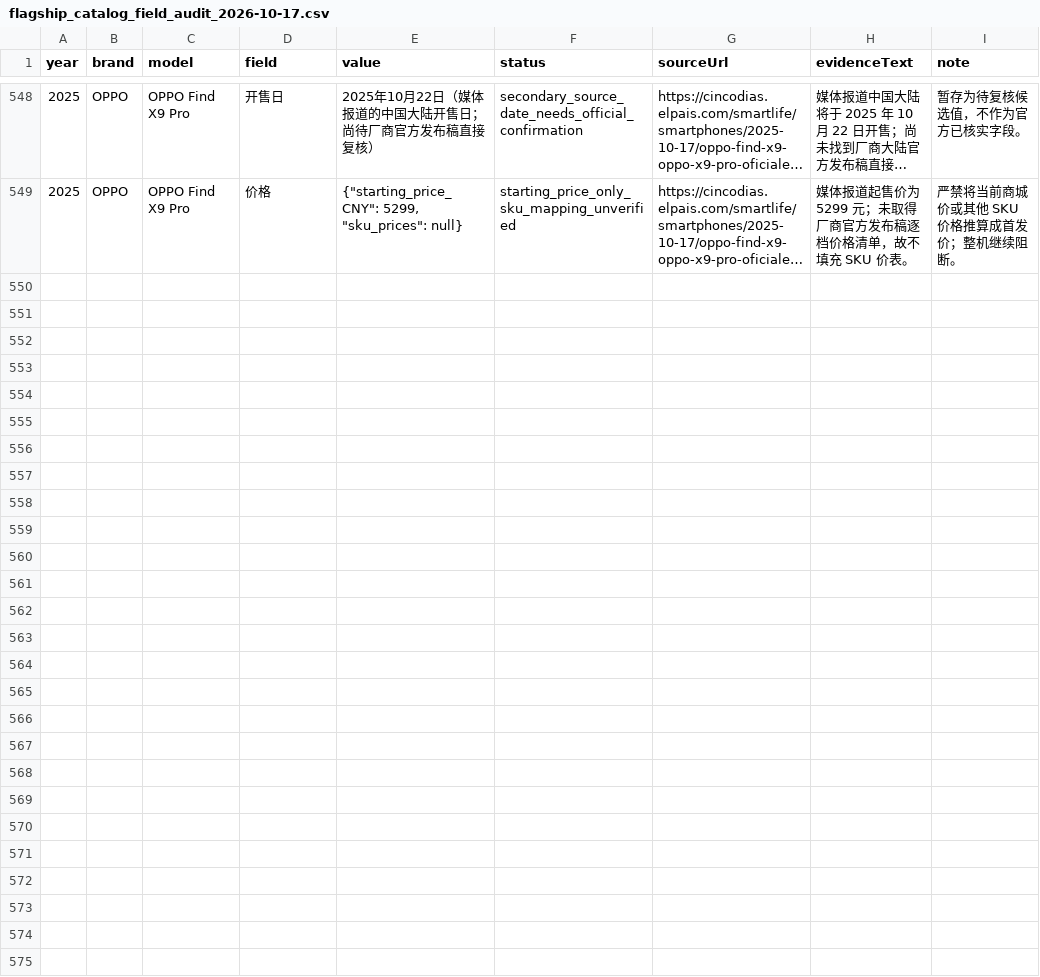
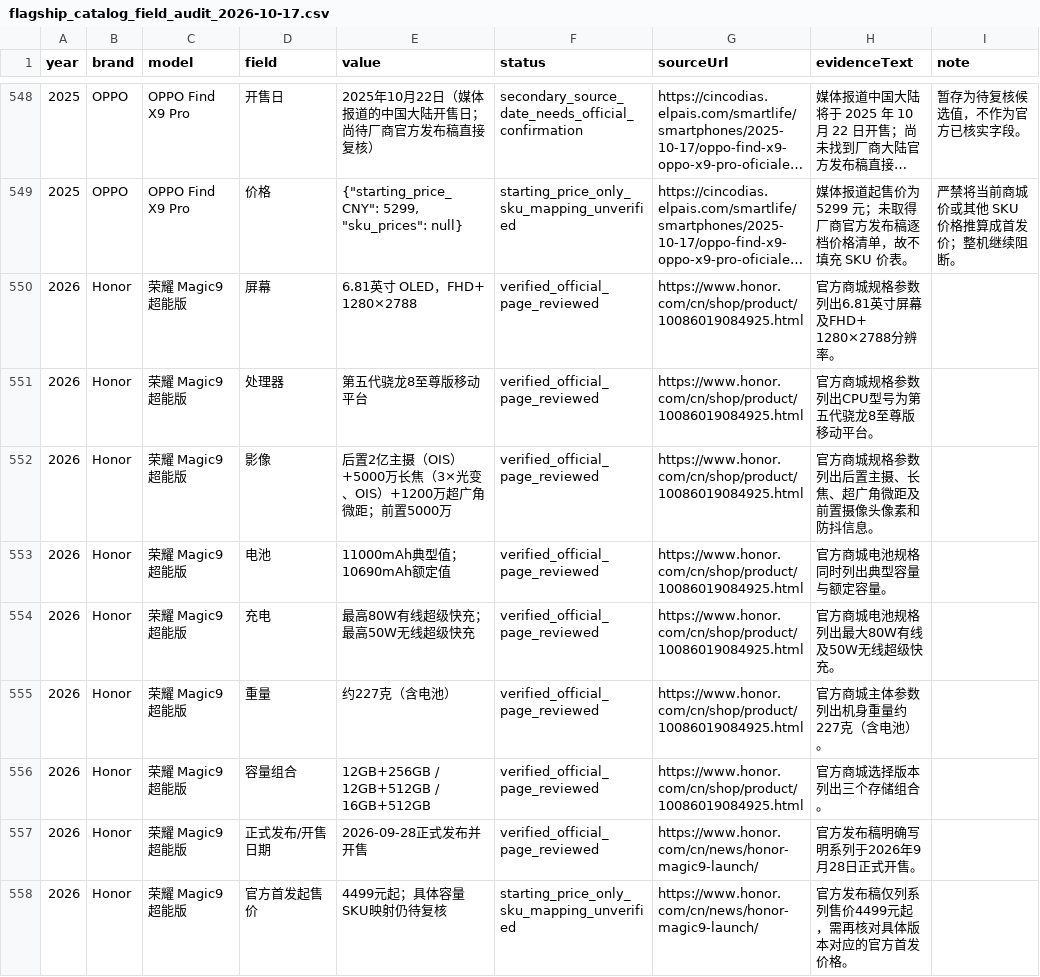
Before and after one commit to yishen510/phone-compare-site, a CSV file: reports/flagship_catalog_field_audit_2026-10-17.csv, drawn as a sheet; only a part is shown, gaps mark what is left out; long unchanged cells end in …; the diff names each change by its address in the sheet, - before the commit and + after, or states it on an @@ line.

Commit message:
audit: sync HONOR Magic9 Ultra field audit CSV

```diff
--- a/reports/flagship_catalog_field_audit_2026-10-17.csv
+++ b/reports/flagship_catalog_field_audit_2026-10-17.csv
+row 550: 2026 | Honor | 荣耀 Magic9 超能版 | 屏幕 | 6.81英寸 OLED，FHD+ 1280×2788 | verified_official_page_reviewed | https://www.honor.com/cn/shop/product/10086019084925.html | 官方商城规格参数列出6.81英寸屏幕及FHD+ 1280×2788分辨率。
+row 551: 2026 | Honor | 荣耀 Magic9 超能版 | 处理器 | 第五代骁龙8至尊版移动平台 | verified_official_page_reviewed | https://www.honor.com/cn/shop/product/10086019084925.html | 官方商城规格参数列出CPU型号为第五代骁龙8至尊版移动平台。
+row 552: 2026 | Honor | 荣耀 Magic9 超能版 | 影像 | 后置2亿主摄（OIS）+5000万长焦（3×光变、OIS）+1200万超广角微距；前置5000万 | verified_official_page_reviewed | https://www.honor.com/cn/shop/product/10086019084925.html | 官方商城规格参数列出后置主摄、长焦、超广角微距及前置摄像头像素和防抖信息。
+row 553: 2026 | Honor | 荣耀 Magic9 超能版 | 电池 | 11000mAh典型值；10690mAh额定值 | verified_official_page_reviewed | https://www.honor.com/cn/shop/product/10086019084925.html | 官方商城电池规格同时列出典型容量与额定容量。
+row 554: 2026 | Honor | 荣耀 Magic9 超能版 | 充电 | 最高80W有线超级快充；最高50W无线超级快充 | verified_official_page_reviewed | https://www.honor.com/cn/shop/product/10086019084925.html | 官方商城电池规格列出最大80W有线及50W无线超级快充。
+row 555: 2026 | Honor | 荣耀 Magic9 超能版 | 重量 | 约227克（含电池） | verified_official_page_reviewed | https://www.honor.com/cn/shop/product/10086019084925.html | 官方商城主体参数列出机身重量约227克（含电池）。
+row 556: 2026 | Honor | 荣耀 Magic9 超能版 | 容量组合 | 12GB+256GB / 12GB+512GB / 16GB+512GB | verified_official_page_reviewed | https://www.honor.com/cn/shop/product/10086019084925.html | 官方商城选择版本列出三个存储组合。
+row 557: 2026 | Honor | 荣耀 Magic9 超能版 | 正式发布/开售日期 | 2026-09-28正式发布并开售 | verified_official_page_reviewed | https://www.honor.com/cn/news/honor-magic9-launch/ | 官方发布稿明确写明系列于2026年9月28日正式开售。
+row 558: 2026 | Honor | 荣耀 Magic9 超能版 | 官方首发起售价 | 4499元起；具体容量SKU映射仍待复核 | starting_price_only_sku_mapping_unverified | https://www.honor.com/cn/news/honor-magic9-launch/ | 官方发布稿仅列系列售价4499元起，需再核对具体版本对应的官方首发价格。
```
